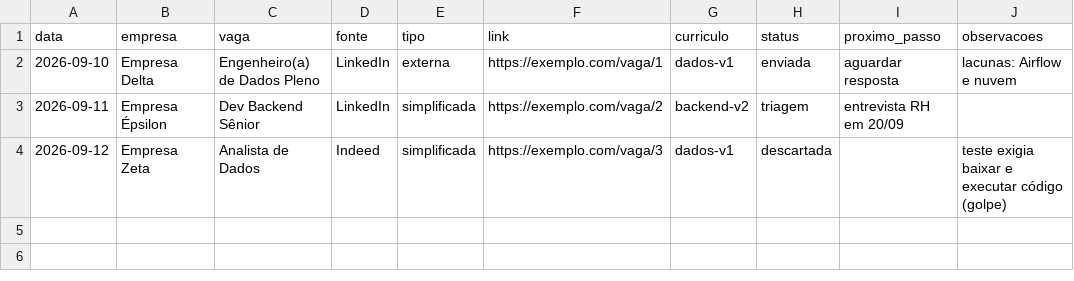
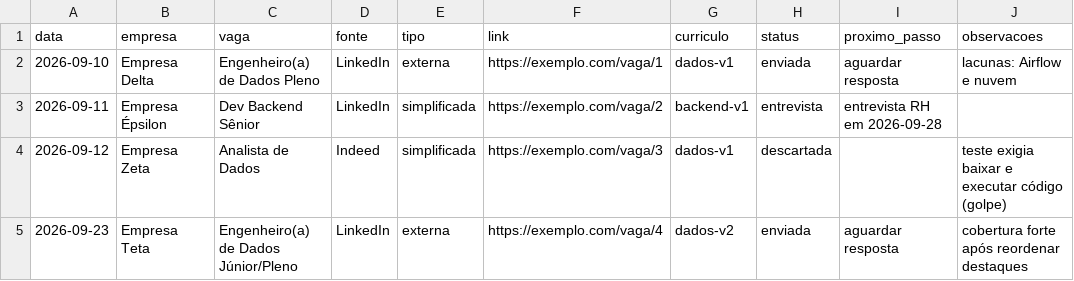
Before and after one commit to Glaucojr17/meu-emprego-novo, a CSV file: meu-emprego-novo-pipeline/exemplo/tracker.csv, drawn as a sheet.

```diff
--- a/meu-emprego-novo-pipeline/exemplo/tracker.csv
+++ b/meu-emprego-novo-pipeline/exemplo/tracker.csv
@@ -2,3 +2,4 @@ data,empresa,vaga,fonte,tipo,link,curriculo,status,proximo_passo,observacoes
 2026-09-10,Empresa Delta,Engenheiro(a) de Dados Pleno,LinkedIn,externa,https://exemplo.com/vaga/1,dados-v1,enviada,aguardar resposta,lacunas: Airflow e nuvem
-2026-09-11,Empresa Épsilon,Dev Backend Sênior,LinkedIn,simplificada,https://exemplo.com/vaga/2,backend-v2,triagem,entrevista RH em 20/09,
+2026-09-11,Empresa Épsilon,Dev Backend Sênior,LinkedIn,simplificada,https://exemplo.com/vaga/2,backend-v1,entrevista,entrevista RH em 2026-09-28,
 2026-09-12,Empresa Zeta,Analista de Dados,Indeed,simplificada,https://exemplo.com/vaga/3,dados-v1,descartada,,teste exigia baixar e executar código (golpe)
+2026-09-23,Empresa Teta,Engenheiro(a) de Dados Júnior/Pleno,LinkedIn,externa,https://exemplo.com/vaga/4,dados-v2,enviada,aguardar resposta,cobertura forte após reordenar destaques
```
Also changed, not shown: 40 other files.
